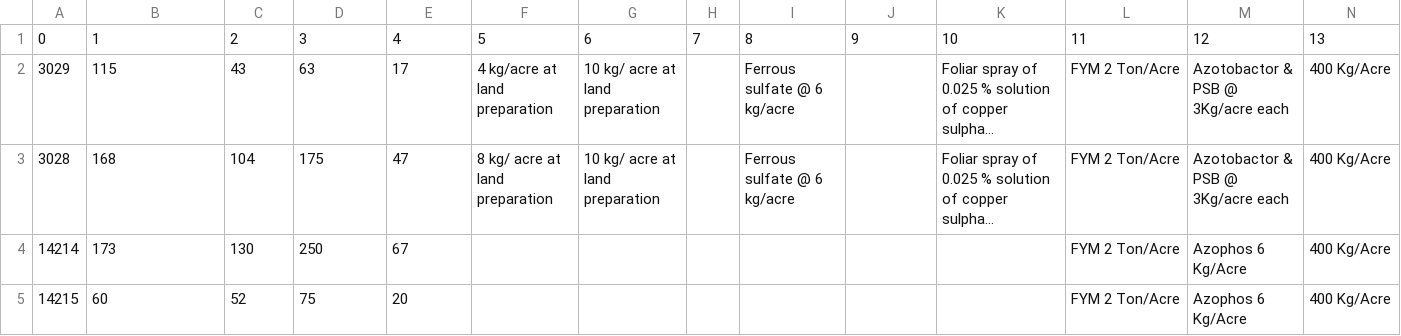
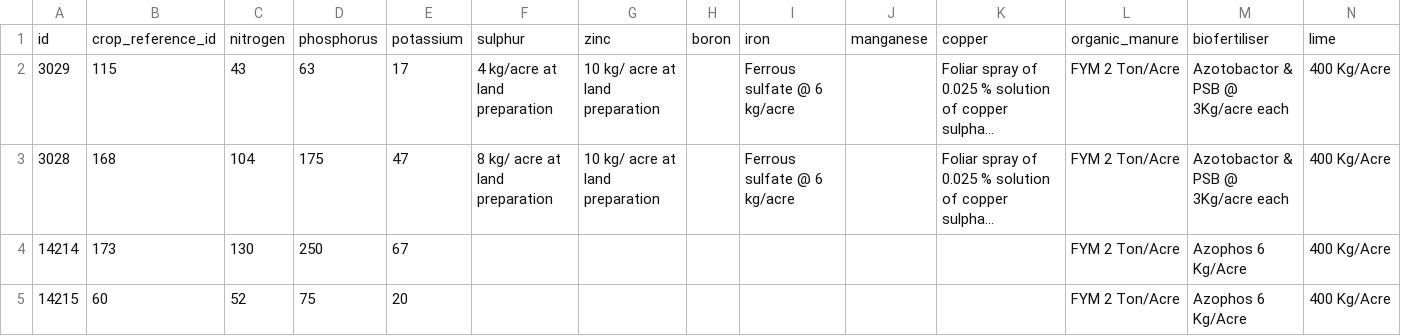
Before and after one commit to tessellateX/data_sampling, a CSV file: tables/csv/fertlizer_combination_firsts.csv, drawn as a sheet; only a part is shown; long unchanged cells end in …; removed rows and columns are numbered as before the commit, all else as after; rows hold the shown columns only; the diff names each change by its address in the sheet, - before the commit and + after, or states it on an @@ line.

```diff
--- a/tables/csv/fertlizer_combination_firsts.csv
+++ b/tables/csv/fertlizer_combination_firsts.csv
-row 1: 0 | 1 | 2 | 3 | 4 | 5 | 6 | 7 | 8 | 9 | 10 | 11 | 12 | 13
+row 1: id | crop_reference_id | nitrogen | phosphorus | potassium | sulphur | zinc | boron | iron | manganese | copper | organic_manure | biofertiliser | lime
```
Also changed, not shown: tables/csv/offline_samples.csv, tables/csv/results.csv, 41 other files.
